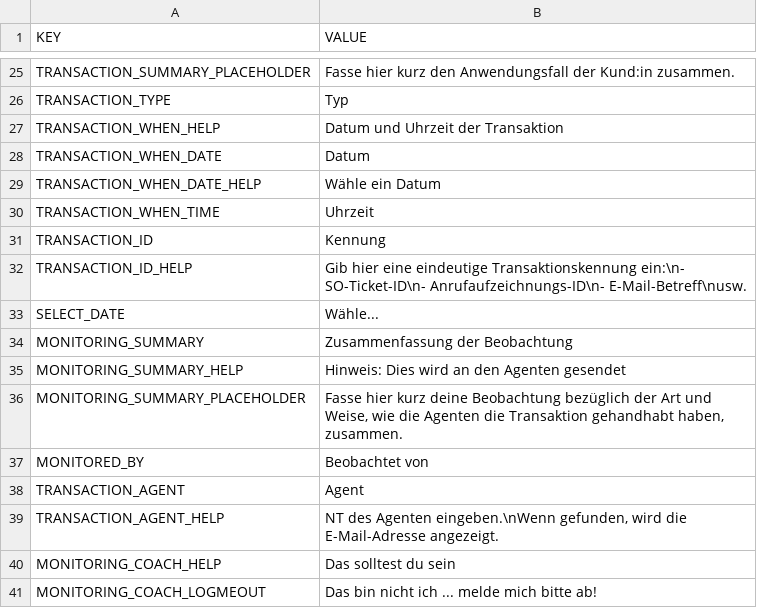
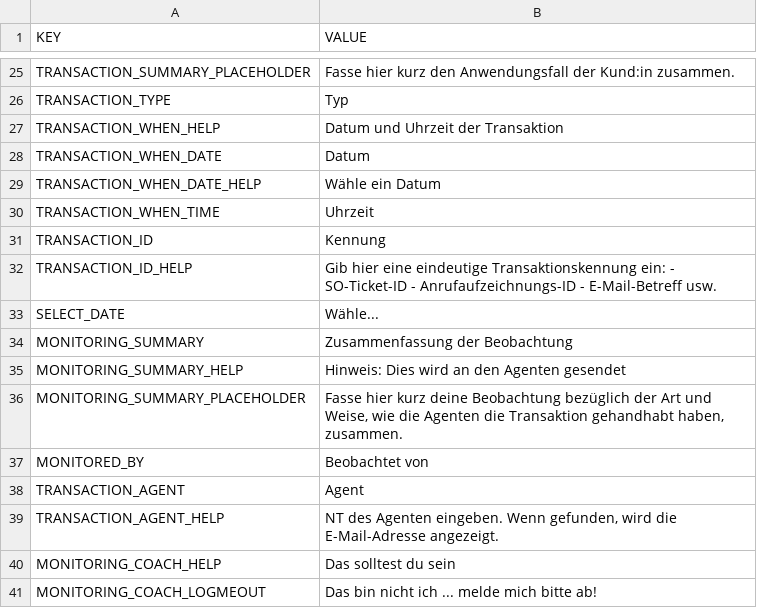
Before and after one commit to gamahachaa/TransactionMonitoring, a CSV file: assets/locales/de-DE/tm_de.csv, drawn as a sheet; only a part is shown, gaps mark what is left out.

```diff
--- a/assets/locales/de-DE/tm_de.csv
+++ b/assets/locales/de-DE/tm_de.csv
@@ -31,3 +31,3 @@ TRANSACTION_WHEN_TIME;Uhrzeit
 TRANSACTION_ID;Kennung
-TRANSACTION_ID_HELP;Gib hier eine eindeutige Transaktionskennung ein:\n- SO-Ticket-ID\n- Anrufaufzeichnungs-ID\n- E-Mail-Betreff\nusw.
+TRANSACTION_ID_HELP;Gib hier eine eindeutige Transaktionskennung ein: - SO-Ticket-ID - Anrufaufzeichnungs-ID - E-Mail-Betreff usw.
 SELECT_DATE;Wähle...
@@ -38,3 +38,3 @@ MONITORED_BY;Beobachtet von
 TRANSACTION_AGENT;Agent
-TRANSACTION_AGENT_HELP;NT des Agenten eingeben.\nWenn gefunden, wird die E-Mail-Adresse angezeigt.
+TRANSACTION_AGENT_HELP;NT des Agenten eingeben. Wenn gefunden, wird die E-Mail-Adresse angezeigt.
 MONITORING_COACH_HELP;Das solltest du sein
```
Also changed, not shown: assets/locales/de-DE/mailer_de.csv, assets/locales/en-GB/mailer_en.csv, 31 other files.
